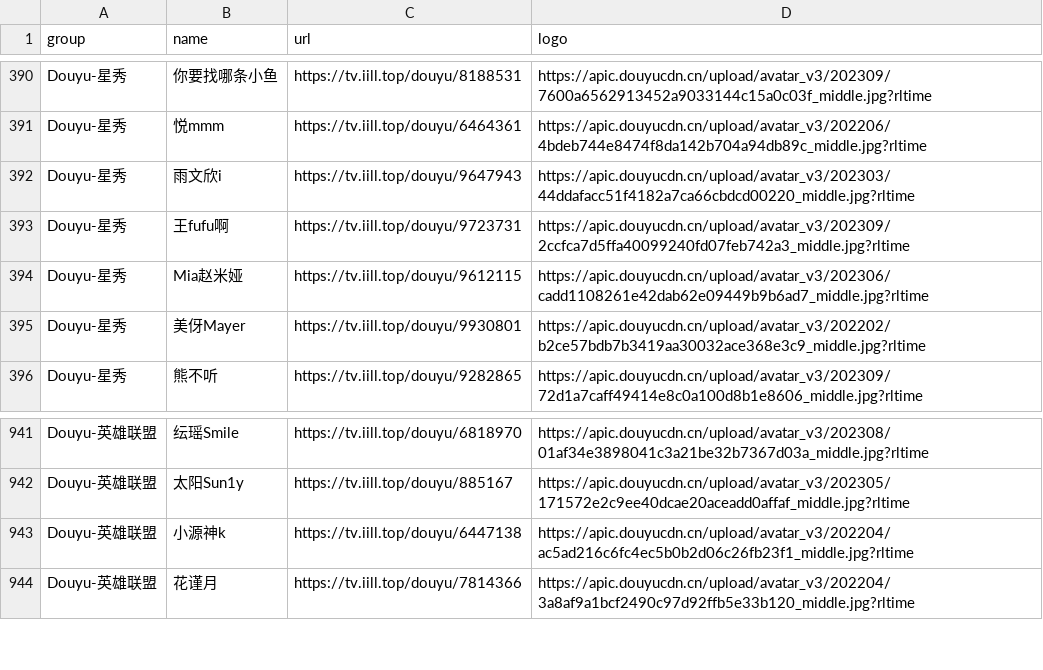
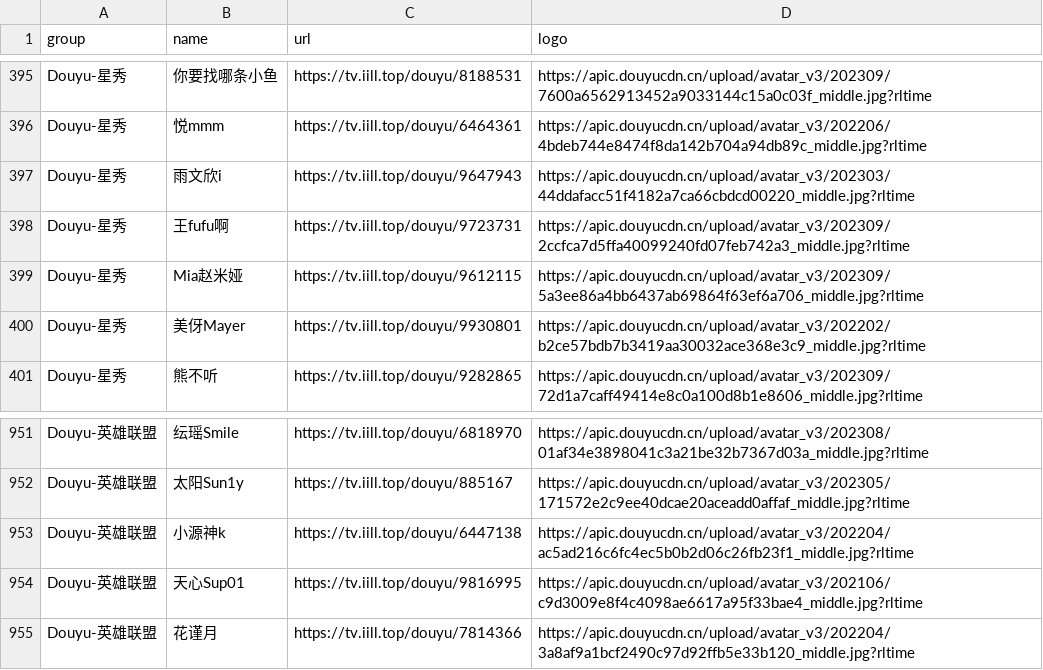
Before and after one commit to tototuo/m3u, a CSV file: green.csv, drawn as a sheet; only a part is shown, gaps mark what is left out; the diff covers the shown part only.

Commit message:
upload new result

```diff
--- a/green.csv
+++ b/green.csv
@@ -393,3 +398,3 @@ Douyu-星秀,雨文欣i,https://tv.iill.top/douyu/9647943,https://apic.douyucdn.
 Douyu-星秀,王fufu啊,https://tv.iill.top/douyu/9723731,https://apic.douyucdn.cn/upload/avatar_v3/202309/2ccfca7d5ffa40099240fd07feb742a3_middle.jpg?rltime
-Douyu-星秀,Mia赵米娅,https://tv.iill.top/douyu/9612115,https://apic.douyucdn.cn/upload/avatar_v3/202306/cadd1108261e42dab62e09449b9b6ad7_middle.jpg?rltime
+Douyu-星秀,Mia赵米娅,https://tv.iill.top/douyu/9612115,https://apic.douyucdn.cn/upload/avatar_v3/202309/5a3ee86a4bb6437ab69864f63ef6a706_middle.jpg?rltime
 Douyu-星秀,美伢Mayer,https://tv.iill.top/douyu/9930801,https://apic.douyucdn.cn/upload/avatar_v3/202202/b2ce57bdb7b3419aa30032ace368e3c9_middle.jpg?rltime
@@ -943,2 +953,3 @@ Douyu-英雄联盟,太阳Sun1y,https://tv.iill.top/douyu/885167,https://apic.dou
 Douyu-英雄联盟,小源神k,https://tv.iill.top/douyu/6447138,https://apic.douyucdn.cn/upload/avatar_v3/202204/ac5ad216c6fc4ec5b0b2d06c26fb23f1_middle.jpg?rltime
+Douyu-英雄联盟,天心Sup01,https://tv.iill.top/douyu/9816995,https://apic.douyucdn.cn/upload/avatar_v3/202106/c9d3009e8f4c4098ae6617a95f33bae4_middle.jpg?rltime
 Douyu-英雄联盟,花谨月,https://tv.iill.top/douyu/7814366,https://apic.douyucdn.cn/upload/avatar_v3/202204/3a8af9a1bcf2490c97d92ffb5e33b120_middle.jpg?rltime
```
Also changed, not shown: 10 added rows elsewhere in this file, 4 other files.
